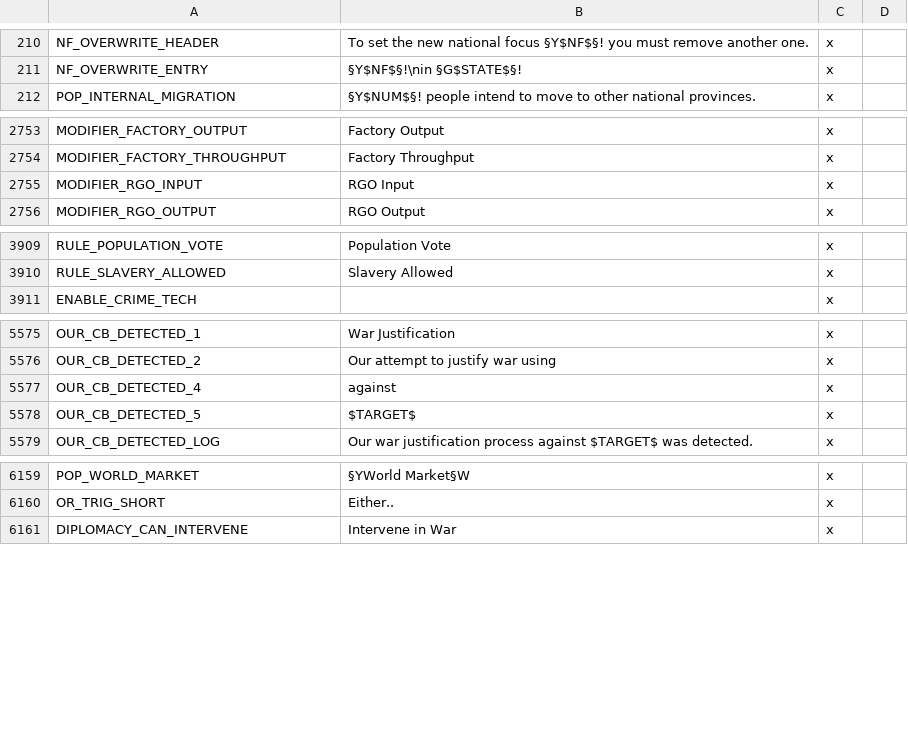
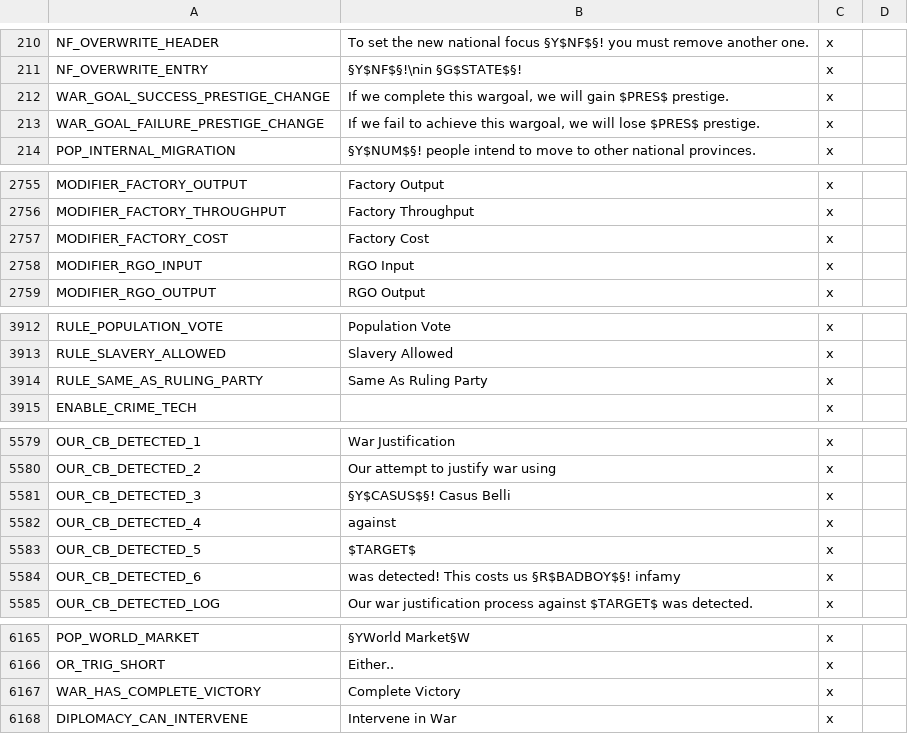
Before and after one commit to s-williams/Victoria-2-X, a CSV file: localisation/common.csv, drawn as a sheet; only a part is shown, gaps mark what is left out; the diff covers the shown part only; the diff names each change by its address in the sheet, - before the commit and + after, or states it on an @@ line.

Commit message:
Localisation

```diff
--- a/localisation/common.csv
+++ b/localisation/common.csv
+row 212: WAR_GOAL_SUCCESS_PRESTIGE_CHANGE | If we complete this wargoal, we will gain $PRES$ prestige. | x
+row 213: WAR_GOAL_FAILURE_PRESTIGE_CHANGE | If we fail to achieve this wargoal, we will lose $PRES$ prestige. | x
+row 2757: MODIFIER_FACTORY_COST | Factory Cost | x
+row 3914: RULE_SAME_AS_RULING_PARTY | Same As Ruling Party | x
+row 5581: OUR_CB_DETECTED_3 | §Y$CASUS$§! Casus Belli | x
+row 5584: OUR_CB_DETECTED_6 | was detected! This costs us §R$BADBOY$§! infamy | x
+row 6167: WAR_HAS_COMPLETE_VICTORY | Complete Victory | x
```
Also changed, not shown: 1 added row and 3 edited cells elsewhere in this file.
